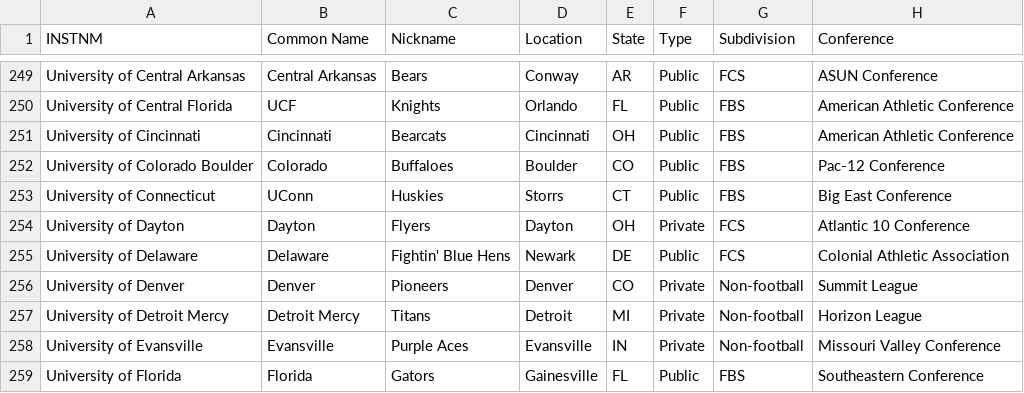
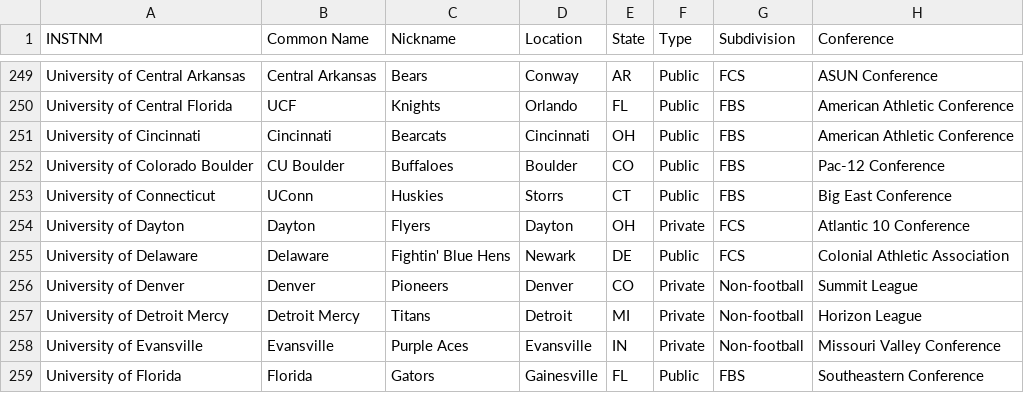
Before and after one commit to clarkohw/collegedle, a CSV file: src/data/d1.csv, drawn as a sheet; only a part is shown, gaps mark what is left out.

Commit message:
Updated nickname of CU Boulder

```diff
--- a/src/data/d1.csv
+++ b/src/data/d1.csv
@@ -251,3 +251,3 @@ University of Central Florida,UCF,Knights,Orlando,FL,Public,FBS,American Athleti
 University of Cincinnati,Cincinnati,Bearcats,Cincinnati,OH,Public,FBS,American Athletic Conference
-University of Colorado Boulder,Colorado,Buffaloes,Boulder,CO,Public,FBS,Pac-12 Conference
+University of Colorado Boulder,CU Boulder,Buffaloes,Boulder,CO,Public,FBS,Pac-12 Conference
 University of Connecticut,UConn,Huskies,Storrs,CT,Public,FBS,Big East Conference
```
Also changed, not shown: 1 other file.
